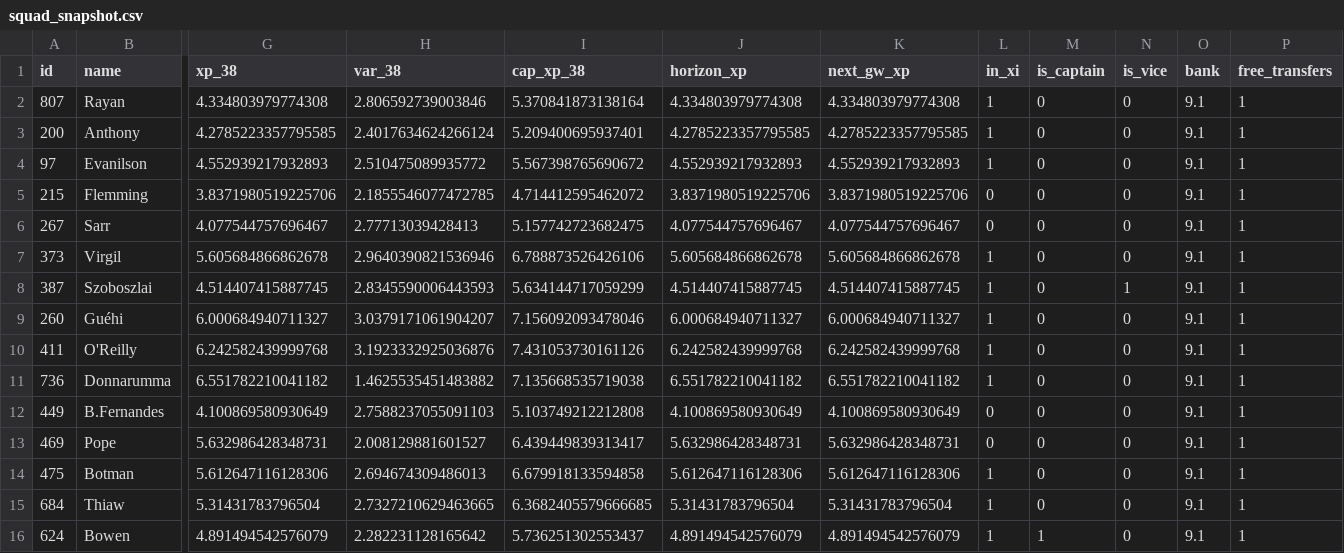
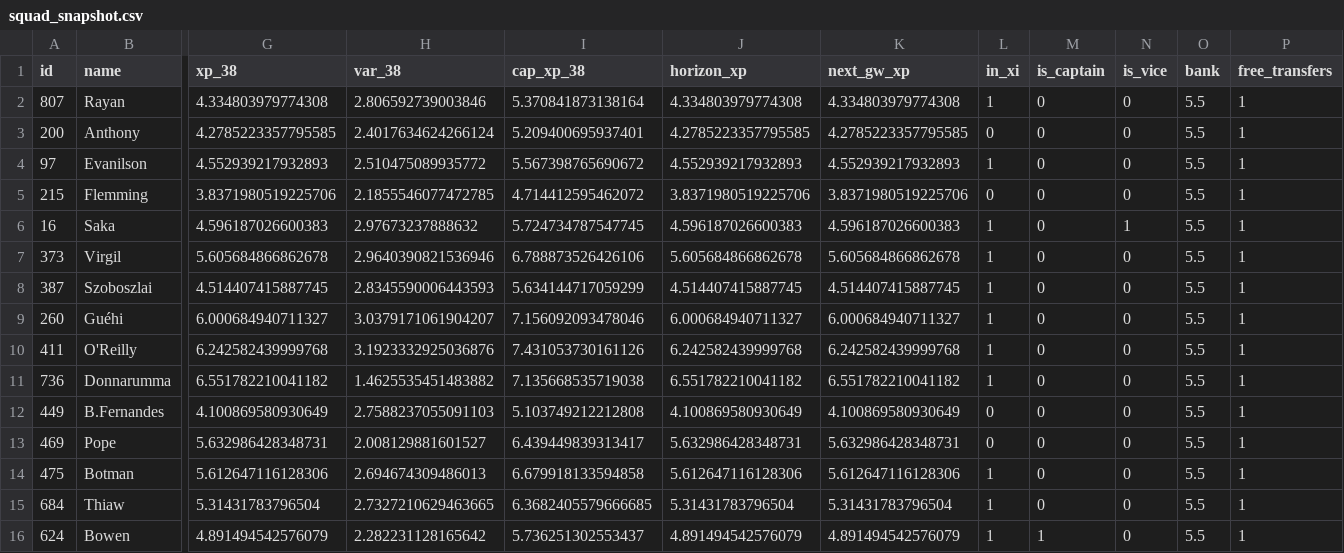
Before and after one commit to truong-tt/fpl-ml-manager, a CSV file: data/processed/squad_snapshot.csv, drawn as a sheet; only a part is shown, gaps mark what is left out; removed rows and columns are numbered as before the commit, all else as after; rows hold the shown columns only; the diff names each change by its address in the sheet, - before the commit and + after, or states it on an @@ line.

```diff
--- a/data/processed/squad_snapshot.csv
+++ b/data/processed/squad_snapshot.csv
-O2:O5 (bank): 9.1
+O2:O5 (bank): 5.5
-L3 (in_xi): 1
+L3 (in_xi): 0
-row 6: 267 | Sarr | 4.077544757696467 | 2.77713039428413 | 5.157742723682475 | 4.077544757696467 | 4.077544757696467 | 0 | 0 | 0 | 9.1 | 1
+row 6: 16 | Saka | 4.596187026600383 | 2.97673237888632 | 5.724734787547745 | 4.596187026600383 | 4.596187026600383 | 1 | 0 | 1 | 5.5 | 1
-O7:O16 (bank): 9.1
+O7:O16 (bank): 5.5
-N8 (is_vice): 1
+N8 (is_vice): 0
```
Also changed, not shown: 1 other file.
